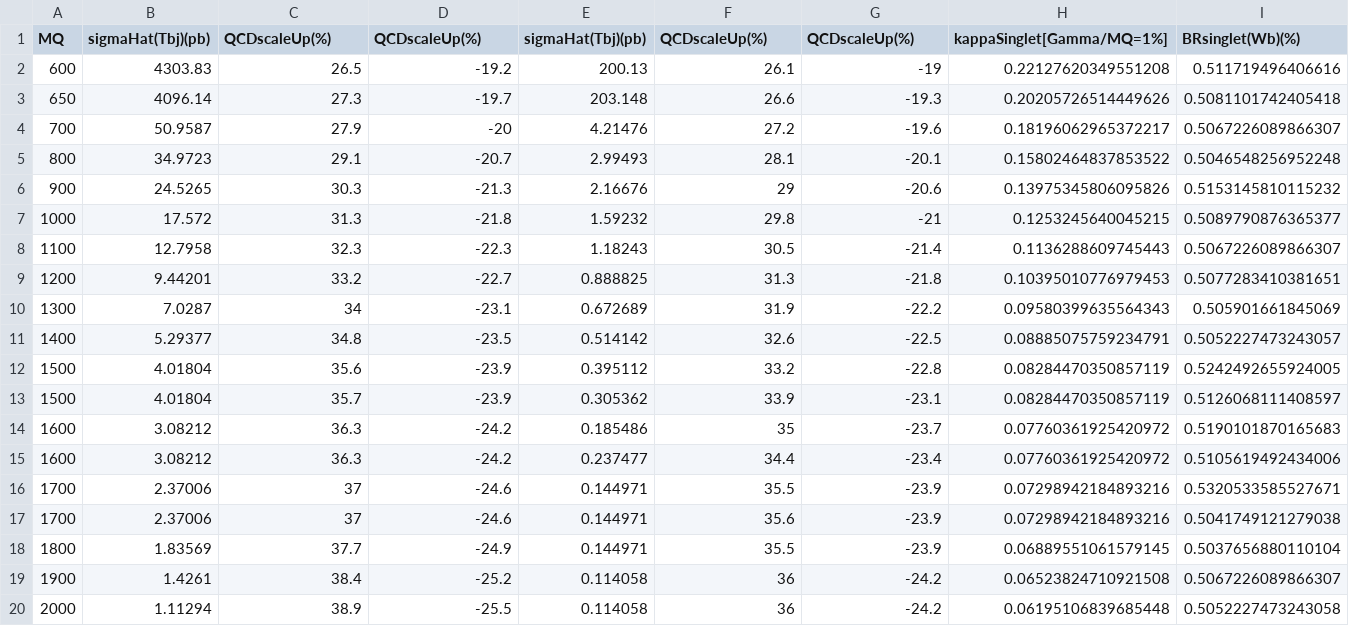
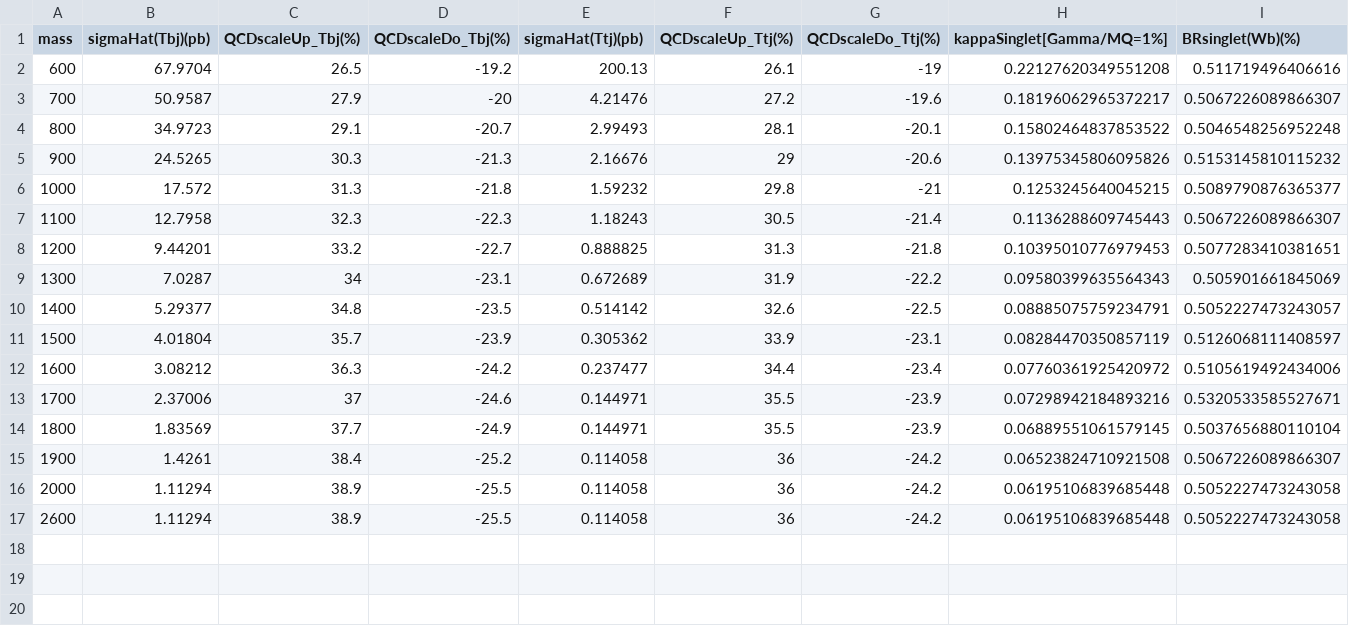
Before and after one commit to CrossSectionsLHC/TopPartners_SingleProduction, a CSV file: SingleT/CrossSections_BR_SingleT_NWA.csv, drawn as a sheet; only a part is shown; removed rows and columns are numbered as before the commit, all else as after; rows hold the shown columns only; the diff names each change by its address in the sheet, - before the commit and + after, or states it on an @@ line.

```diff
--- a/SingleT/CrossSections_BR_SingleT_NWA.csv
+++ b/SingleT/CrossSections_BR_SingleT_NWA.csv
-A1: MQ
+A1: mass
-C1: QCDscaleUp(%)
+C1: QCDscaleUp_Tbj(%)
-D1: QCDscaleUp(%)
+D1: QCDscaleDo_Tbj(%)
-E1: sigmaHat(Tbj)(pb)
+E1: sigmaHat(Ttj)(pb)
-F1: QCDscaleUp(%)
+F1: QCDscaleUp_Ttj(%)
-G1: QCDscaleUp(%)
+G1: QCDscaleDo_Ttj(%)
-B2 (sigmaHat(Tbj)(pb)): 4303.83
+B2 (sigmaHat(Tbj)(pb)): 67.9704
-row 3: 650 | 4096.14 | 27.3 | -19.7 | 203.148 | 26.6 | -19.3 | 0.20205726514449626 | 0.5081101742405418
-row 12: 1500 | 4.01804 | 35.6 | -23.9 | 0.395112 | 33.2 | -22.8 | 0.08284470350857119 | 0.5242492655924005
-row 14: 1600 | 3.08212 | 36.3 | -24.2 | 0.185486 | 35 | -23.7 | 0.07760361925420972 | 0.5190101870165683
-row 17: 1700 | 2.37006 | 37 | -24.6 | 0.144971 | 35.6 | -23.9 | 0.07298942184893216 | 0.5041749121279038
+row 17: 2600 | 1.11294 | 38.9 | -25.5 | 0.114058 | 36 | -24.2 | 0.06195106839685448 | 0.5052227473243058
```
Also changed, not shown: 1 other file.
